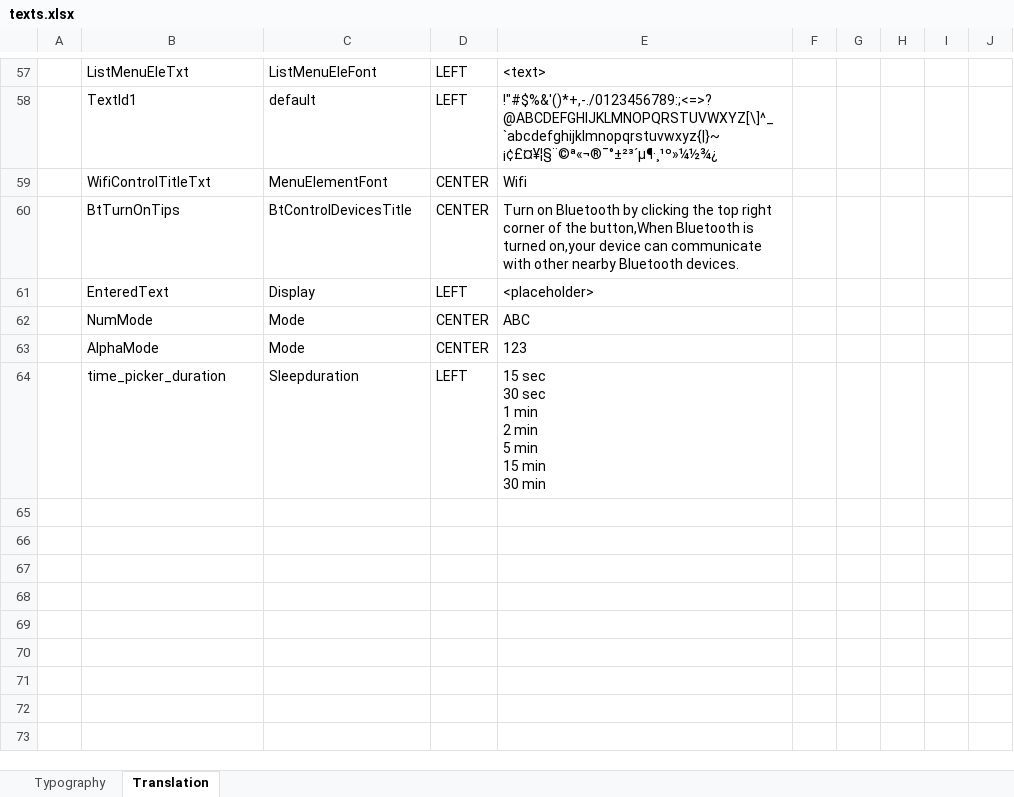
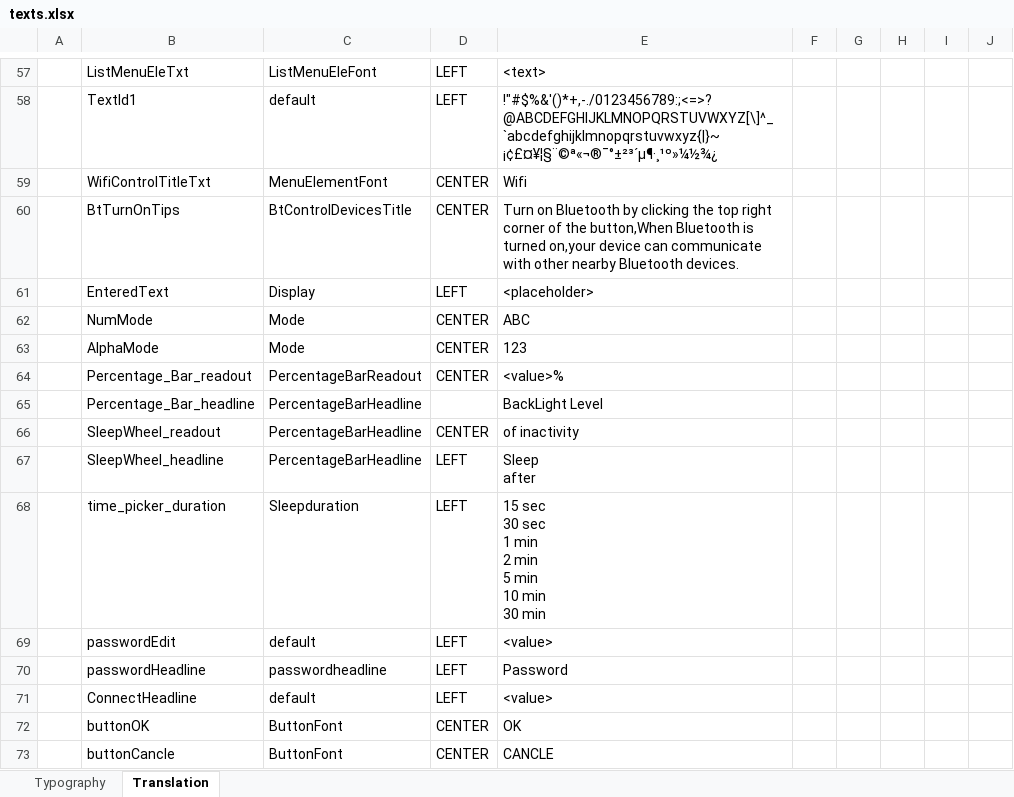
Before and after one commit to sunklCoin/MCU, an Excel workbook: touchGFX/Application/assets/texts/texts.xlsx, sheet Translation, drawn as a sheet; only a part is shown, gaps mark what is left out; values as stored, in another font and other column widths than the file's, no borders; table styles not drawn; addresses are those after the commit; ↵ is a line break in a cell; the diff names each change by its address in the sheet, - before the commit and + after, or states it on an @@ line.

Commit message:
add modal screen for input password

```diff
--- a/touchGFX/Application/assets/texts/texts.xlsx (sheet Translation)
+++ b/touchGFX/Application/assets/texts/texts.xlsx (sheet Translation)
+row 64:  | Percentage_Bar_readout | PercentageBarReadout | CENTER | <value>%
+row 65:  | Percentage_Bar_headline | PercentageBarHeadline |  | BackLight Level
+row 66:  | SleepWheel_readout | PercentageBarHeadline | CENTER | of inactivity
+row 67:  | SleepWheel_headline | PercentageBarHeadline | LEFT | Sleep ↵ after
-E68: 15 sec ↵ 30 sec ↵ 1 min ↵ 2 min ↵ 5 min ↵ 15 min ↵ 30 min
+E68: 15 sec ↵ 30 sec ↵ 1 min ↵ 2 min ↵ 5 min ↵ 10 min ↵ 30 min
+row 69:  | passwordEdit | default | LEFT | <value>
+row 70:  | passwordHeadline | passwordheadline | LEFT | Password
+row 71:  | ConnectHeadline | default | LEFT | <value>
+row 72:  | buttonOK | ButtonFont | CENTER | OK
+row 73:  | buttonCancle | ButtonFont | CENTER | CANCLE
```
Also changed, not shown: sheet Typography, 54 other files.
